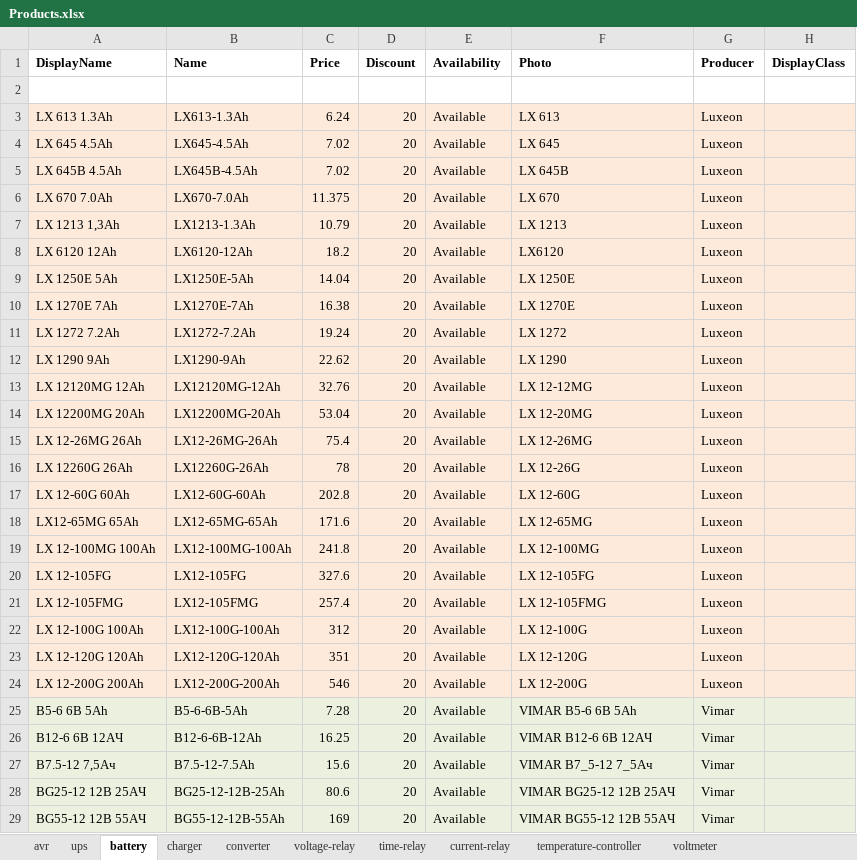
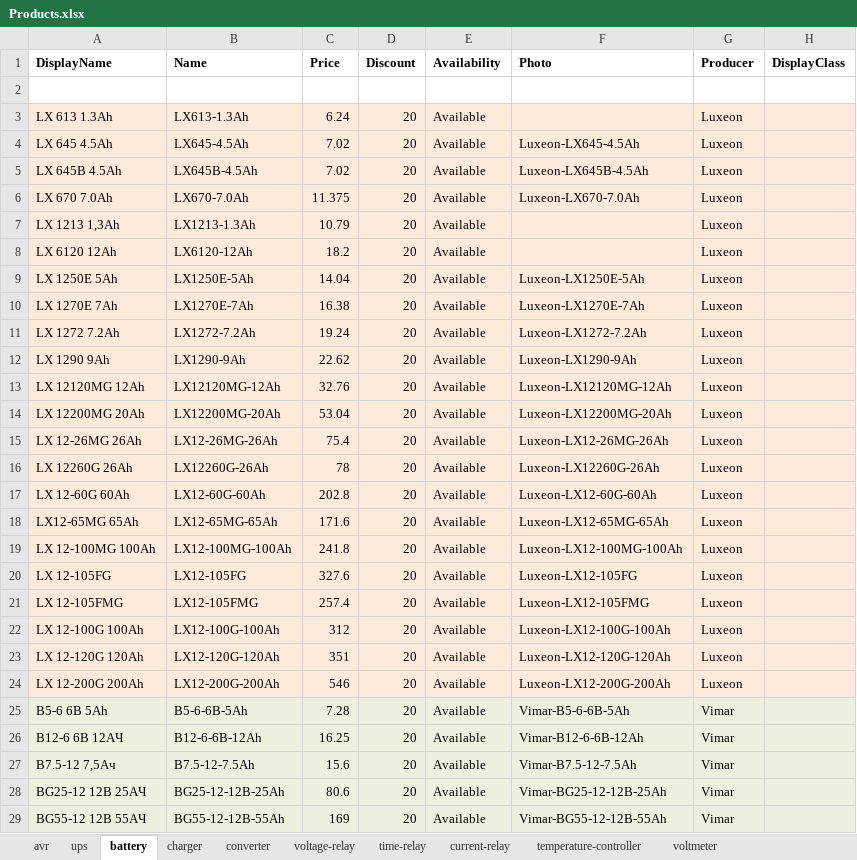
Before and after one commit to vslotylo/3e, an Excel workbook: src/WebMarket/WebMarket/App_Data/Products.xlsx, sheet battery, drawn as a sheet; only a part is shown; values as stored, in another font and other column widths than the file's, no borders; the diff covers the shown part only; the diff names each change by its address in the sheet, - before the commit and + after, or states it on an @@ line.

Commit message:
Changed battery images

```diff
--- a/src/WebMarket/WebMarket/App_Data/Products.xlsx (sheet battery)
+++ b/src/WebMarket/WebMarket/App_Data/Products.xlsx (sheet battery)
-F3 (Photo): LX 613
+F3 (Photo): (empty)
-F4 (Photo): LX 645
+F4 (Photo): Luxeon-LX645-4.5Ah
-F5 (Photo): LX 645B
+F5 (Photo): Luxeon-LX645B-4.5Ah
-F6 (Photo): LX 670
+F6 (Photo): Luxeon-LX670-7.0Ah
-F7 (Photo): LX 1213
+F7 (Photo): (empty)
-F8 (Photo): LX6120
+F8 (Photo): (empty)
-F9 (Photo): LX 1250E
+F9 (Photo): Luxeon-LX1250E-5Ah
-F10 (Photo): LX 1270E
+F10 (Photo): Luxeon-LX1270E-7Ah
-F11 (Photo): LX 1272
+F11 (Photo): Luxeon-LX1272-7.2Ah
-F12 (Photo): LX 1290
+F12 (Photo): Luxeon-LX1290-9Ah
-F13 (Photo): LX 12-12MG
+F13 (Photo): Luxeon-LX12120MG-12Ah
-F14 (Photo): LX 12-20MG
+F14 (Photo): Luxeon-LX12200MG-20Ah
-F15 (Photo): LX 12-26MG
+F15 (Photo): Luxeon-LX12-26MG-26Ah
-F16 (Photo): LX 12-26G
+F16 (Photo): Luxeon-LX12260G-26Ah
-F17 (Photo): LX 12-60G
+F17 (Photo): Luxeon-LX12-60G-60Ah
-F18 (Photo): LX 12-65MG
+F18 (Photo): Luxeon-LX12-65MG-65Ah
-F19 (Photo): LX 12-100MG
+F19 (Photo): Luxeon-LX12-100MG-100Ah
-F20 (Photo): LX 12-105FG
+F20 (Photo): Luxeon-LX12-105FG
-F21 (Photo): LX 12-105FMG
+F21 (Photo): Luxeon-LX12-105FMG
-F22 (Photo): LX 12-100G
+F22 (Photo): Luxeon-LX12-100G-100Ah
-F23 (Photo): LX 12-120G
+F23 (Photo): Luxeon-LX12-120G-120Ah
-F24 (Photo): LX 12-200G
+F24 (Photo): Luxeon-LX12-200G-200Ah
-F25 (Photo): VIMAR B5-6 6В 5Ah
+F25 (Photo): Vimar-B5-6-6B-5Ah
-F26 (Photo): VIMAR B12-6 6В 12АЧ
+F26 (Photo): Vimar-B12-6-6B-12Ah
-F27 (Photo): VIMAR B7_5-12 7_5Ач
+F27 (Photo): Vimar-B7.5-12-7.5Ah
-F28 (Photo): VIMAR BG25-12 12В 25АЧ
+F28 (Photo): Vimar-BG25-12-12B-25Ah
-F29 (Photo): VIMAR BG55-12 12В 55АЧ
+F29 (Photo): Vimar-BG55-12-12B-55Ah
```
Also changed, not shown: 40 edited cells elsewhere in this sheet, sheet ups, 32 other files.
